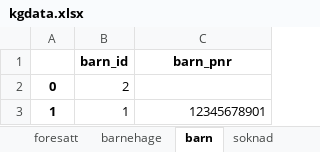
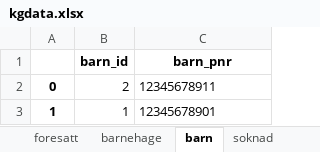
Before and after one commit to Gorilla-Mode/Oblig5-G3B, an Excel workbook: barnehage/kgdata.xlsx, sheet barn, drawn as a sheet; values as stored, in another font and other column widths than the file's, no borders; the diff names each change by its address in the sheet, - before the commit and + after, or states it on an @@ line.

```diff
--- a/barnehage/kgdata.xlsx (sheet barn)
+++ b/barnehage/kgdata.xlsx (sheet barn)
-C2 (barn_pnr): (empty)
+C2 (barn_pnr): 12345678911
-C3 alignment: right
+C3 alignment: left
```
Also changed, not shown: sheet foresatt, sheet soknad, 2 other files.
